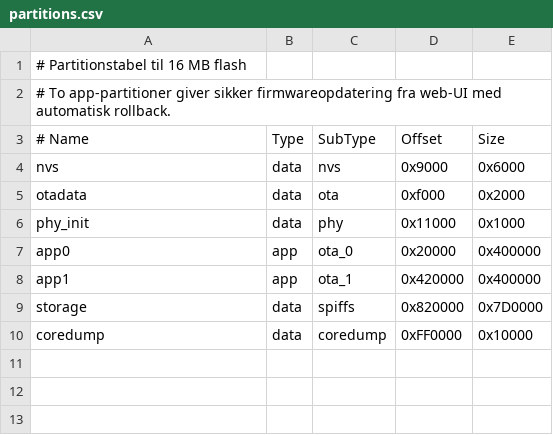
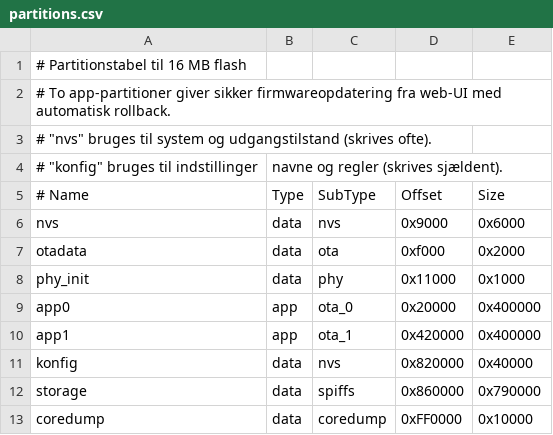
Before and after one commit to K3nnis/IHC-Output-Bridge, a CSV file: partitions.csv, drawn as a sheet.

```diff
--- a/partitions.csv
+++ b/partitions.csv
@@ -2,2 +2,4 @@
 # To app-partitioner giver sikker firmwareopdatering fra web-UI med automatisk rollback.
+# "nvs" bruges til system og udgangstilstand (skrives ofte).
+# "konfig" bruges til indstillinger, navne og regler (skrives sjældent).
 # Name,    Type, SubType,  Offset,   Size
@@ -8,3 +10,4 @@ app0,      app,  ota_0,    0x20000,  0x400000
 app1,      app,  ota_1,    0x420000, 0x400000
-storage,   data, spiffs,   0x820000, 0x7D0000
+konfig,    data, nvs,      0x820000, 0x40000
+storage,   data, spiffs,   0x860000, 0x790000
 coredump,  data, coredump, 0xFF0000, 0x10000
```
Also changed, not shown: 33 other files.
